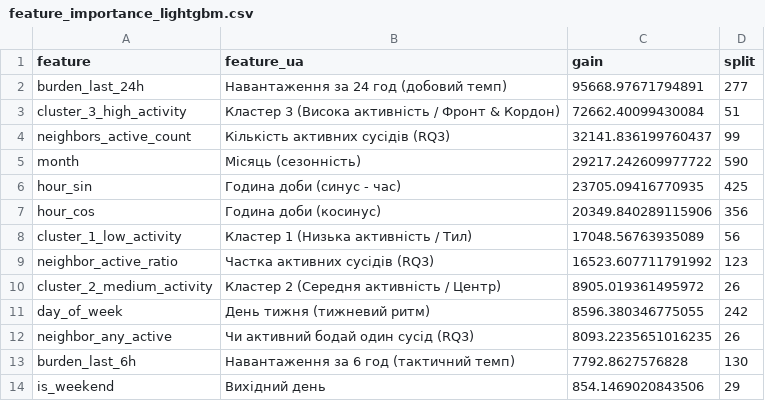
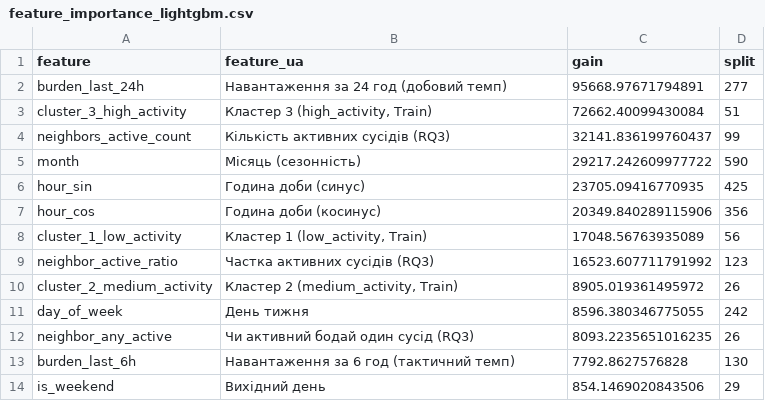
Before and after one commit to Yaroo-a/ukrainian-air-raid-sirens-analysis, a CSV file: reports/feature_importance_lightgbm.csv, drawn as a sheet.

```diff
--- a/reports/feature_importance_lightgbm.csv
+++ b/reports/feature_importance_lightgbm.csv
@@ -2,11 +2,11 @@ feature,feature_ua,gain,split
 burden_last_24h,Навантаження за 24 год (добовий темп),95668.97671794891,277
-cluster_3_high_activity,Кластер 3 (Висока активність / Фронт & Кордон),72662.40099430084,51
+cluster_3_high_activity,"Кластер 3 (high_activity, Train)",72662.40099430084,51
 neighbors_active_count,Кількість активних сусідів (RQ3),32141.836199760437,99
 month,Місяць (сезонність),29217.242609977722,590
-hour_sin,Година доби (синус - час),23705.09416770935,425
+hour_sin,Година доби (синус),23705.09416770935,425
 hour_cos,Година доби (косинус),20349.840289115906,356
-cluster_1_low_activity,Кластер 1 (Низька активність / Тил),17048.56763935089,56
+cluster_1_low_activity,"Кластер 1 (low_activity, Train)",17048.56763935089,56
 neighbor_active_ratio,Частка активних сусідів (RQ3),16523.607711791992,123
-cluster_2_medium_activity,Кластер 2 (Середня активність / Центр),8905.019361495972,26
-day_of_week,День тижня (тижневий ритм),8596.380346775055,242
+cluster_2_medium_activity,"Кластер 2 (medium_activity, Train)",8905.019361495972,26
+day_of_week,День тижня,8596.380346775055,242
 neighbor_any_active,Чи активний бодай один сусід (RQ3),8093.2235651016235,26
```
Also changed, not shown: reports/clusters_train_only.csv, reports/ml_models_benchmark.csv, 29 other files.
